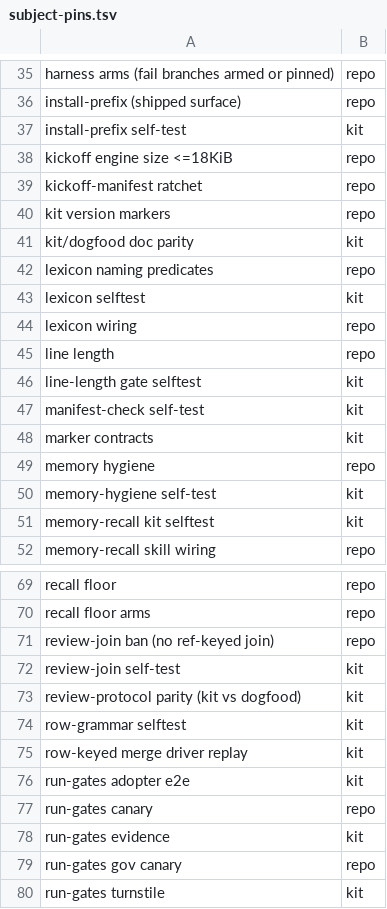
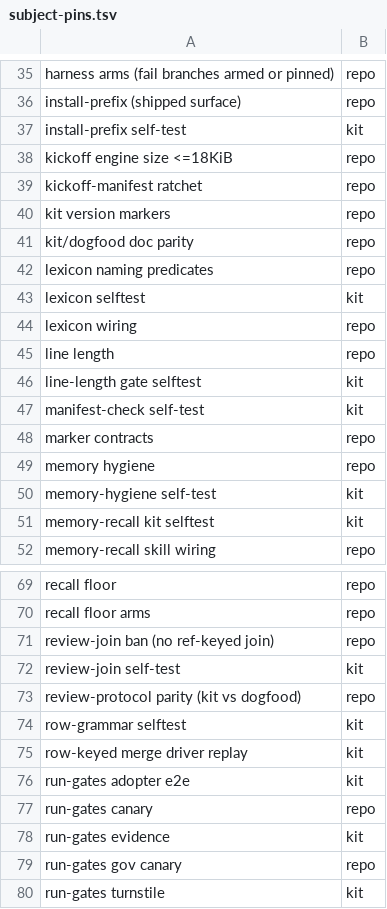
Before and after one commit to d41ly/coding-governance, a TSV file: tools/govkit/subject-pins.tsv, drawn as a sheet; only a part is shown, gaps mark what is left out.

```diff
--- a/tools/govkit/subject-pins.tsv
+++ b/tools/govkit/subject-pins.tsv
@@ -40,3 +40,3 @@ kickoff-manifest ratchet	repo
 kit version markers	repo
-kit/dogfood doc parity	kit
+kit/dogfood doc parity	repo
 lexicon naming predicates	repo
@@ -47,3 +47,3 @@ line-length gate selftest	kit
 manifest-check self-test	kit
-marker contracts	kit
+marker contracts	repo
 memory hygiene	repo
@@ -72,3 +72,3 @@ review-join ban (no ref-keyed join)	repo
 review-join self-test	kit
-review-protocol parity (kit vs dogfood)	kit
+review-protocol parity (kit vs dogfood)	repo
 row-grammar selftest	kit
```
Also changed, not shown: 9 other files.
